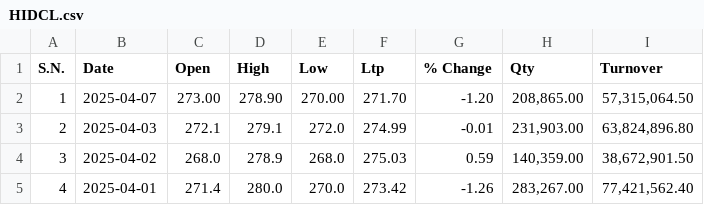
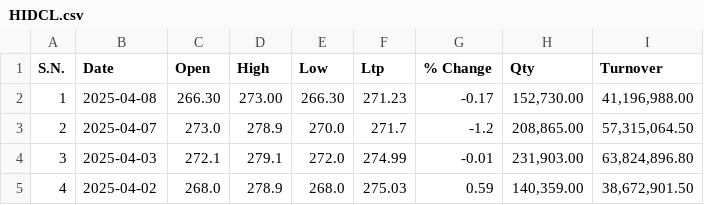
Before and after one commit to Sudipsudip5250/NEPSE_test, a CSV file: Nepse_Data/Investment/HIDCL.csv, drawn as a sheet; only a part is shown; the shorter side is filled out with more unchanged rows; addresses are those after the commit; the diff names each change by its address in the sheet, - before the commit and + after, or states it on an @@ line.

Commit message:
Updated HIDCL data up to 2025-04-08

```diff
--- a/Nepse_Data/Investment/HIDCL.csv
+++ b/Nepse_Data/Investment/HIDCL.csv
+row 2: 1 | 2025-04-08 | 266.30 | 273.00 | 266.30 | 271.23 | -0.17 | 152,730.00 | 41,196,988.00
@@ column A (S.N.) renumbered from row 3 down @@
-C3 (Open): 273.00
+C3 (Open): 273.0
-D3 (High): 278.90
+D3 (High): 278.9
-E3 (Low): 270.00
+E3 (Low): 270.0
-F3 (Ltp): 271.70
+F3 (Ltp): 271.7
-G3 (% Change): -1.20
+G3 (% Change): -1.2
```
